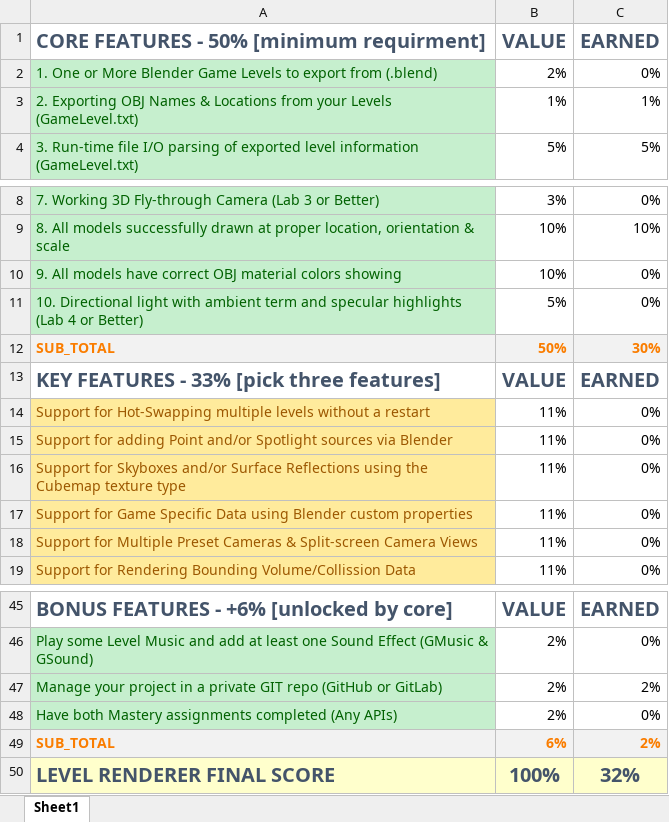
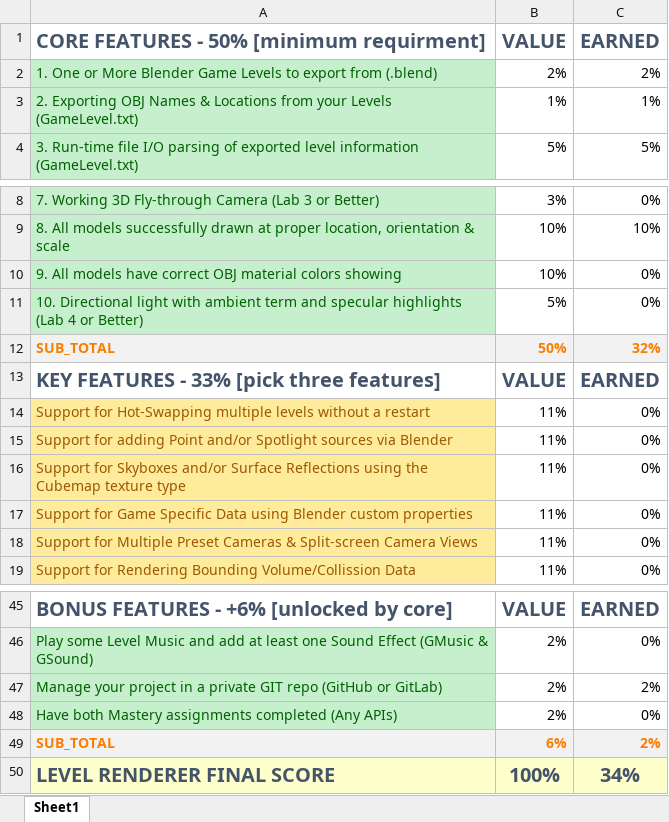
Before and after one commit to Lii02/LevelRenderer, an Excel workbook: Project Rubric.xlsx, sheet Sheet1, drawn as a sheet; only a part is shown, gaps mark what is left out; values as stored, in another font and other column widths than the file's, no borders; the diff names each change by its address in the sheet, - before the commit and + after, or states it on an @@ line.

Commit message:
Update rubric
Weekend

```diff
--- a/Project Rubric.xlsx (sheet Sheet1)
+++ b/Project Rubric.xlsx (sheet Sheet1)
-C2 (EARNED): 0%
+C2 (EARNED): 2%
-C12 (EARNED): 30%
+C12 (EARNED): 32%
-C50 (EARNED): 32%
+C50 (EARNED): 34%
```
